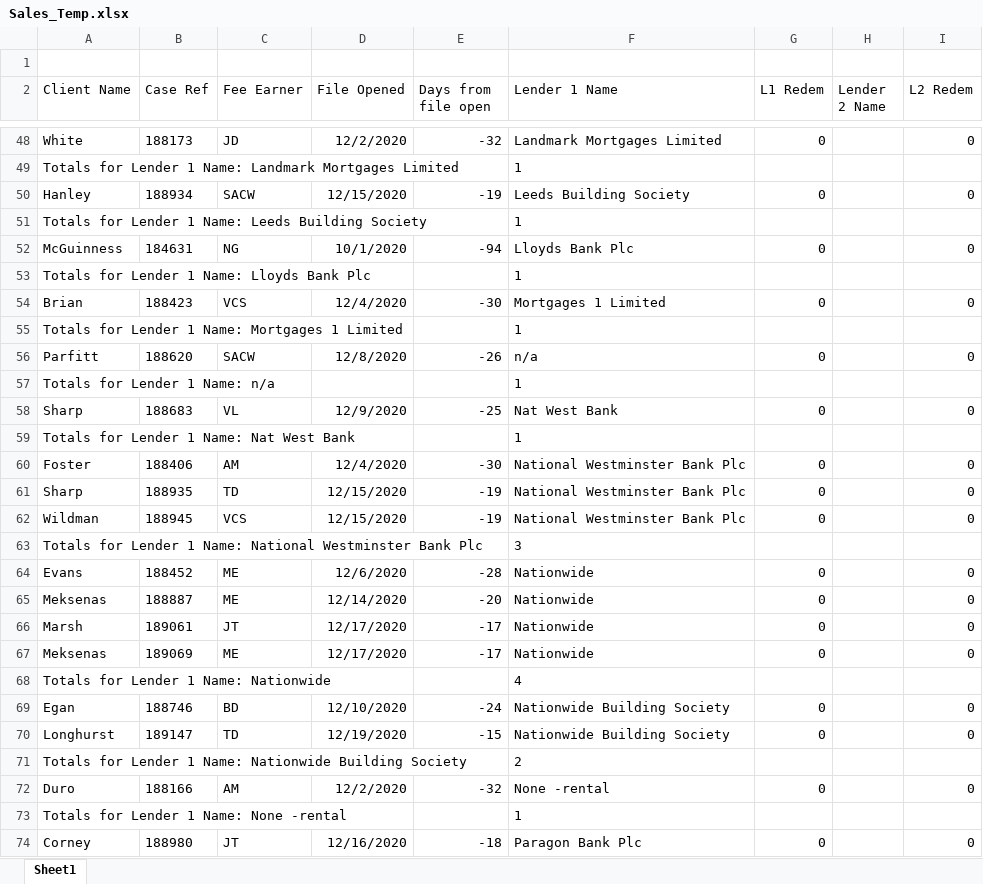
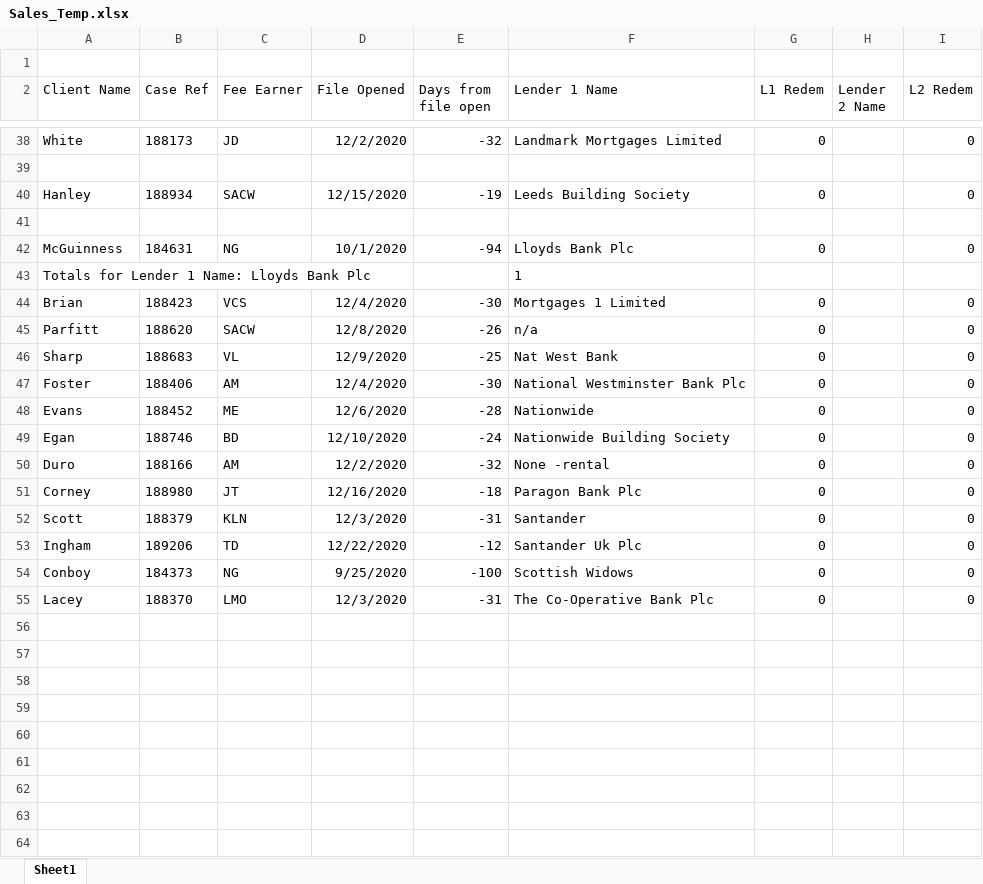
Before and after one commit to bilal-zafri/Redemption-BOT, an Excel workbook: Sales_Temp.xlsx, sheet Sheet1, drawn as a sheet; only a part is shown, gaps mark what is left out; the shorter side is filled out with more unchanged rows; values as stored, in another font and other column widths than the file's, no borders; removed rows and columns are numbered as before the commit, all else as after; the diff covers the shown part only; the diff names each change by its address in the sheet, - before the commit and + after, or states it on an @@ line.

```diff
--- a/Sales_Temp.xlsx (sheet Sheet1)
+++ b/Sales_Temp.xlsx (sheet Sheet1)
-row 39: Totals for Lender 1 Name: Landmark Mortgages Limited |  |  |  |  | 1
+row 39: (empty)
-row 41: Totals for Lender 1 Name: Leeds Building Society |  |  |  |  | 1
+row 41: (empty)
-row 55: Totals for Lender 1 Name: Mortgages 1 Limited |  |  |  |  | 1
-row 57: Totals for Lender 1 Name: n/a |  |  |  |  | 1
-row 59: Totals for Lender 1 Name: Nat West Bank |  |  |  |  | 1
-row 61: Sharp | 188935 | TD | 12/15/2020 | -19 | National Westminster Bank Plc | 0 |  | 0
-row 62: Wildman | 188945 | VCS | 12/15/2020 | -19 | National Westminster Bank Plc | 0 |  | 0
-row 63: Totals for Lender 1 Name: National Westminster Bank Plc |  |  |  |  | 3
-row 65: Meksenas | 188887 | ME | 12/14/2020 | -20 | Nationwide | 0 |  | 0
-row 66: Marsh | 189061 | JT | 12/17/2020 | -17 | Nationwide | 0 |  | 0
-row 67: Meksenas | 189069 | ME | 12/17/2020 | -17 | Nationwide | 0 |  | 0
-row 68: Totals for Lender 1 Name: Nationwide |  |  |  |  | 4
-row 70: Longhurst | 189147 | TD | 12/19/2020 | -15 | Nationwide Building Society | 0 |  | 0
-row 71: Totals for Lender 1 Name: Nationwide Building Society |  |  |  |  | 2
-row 73: Totals for Lender 1 Name: None -rental |  |  |  |  | 1
```
Also changed, not shown: 17 removed rows and 34 edited cells elsewhere in this sheet, 42 other files.
